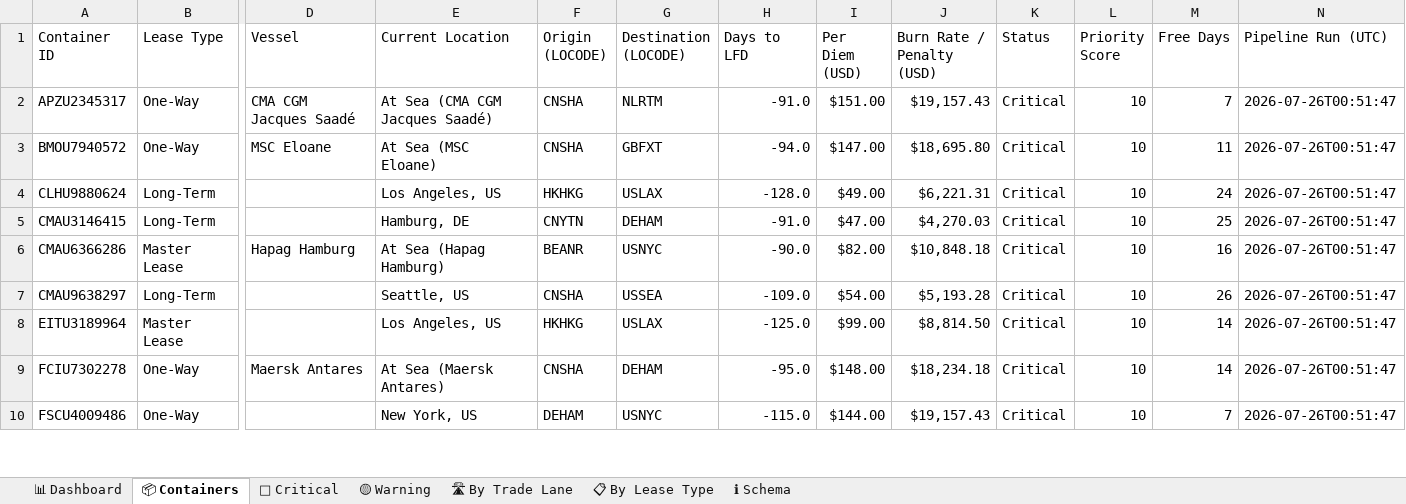
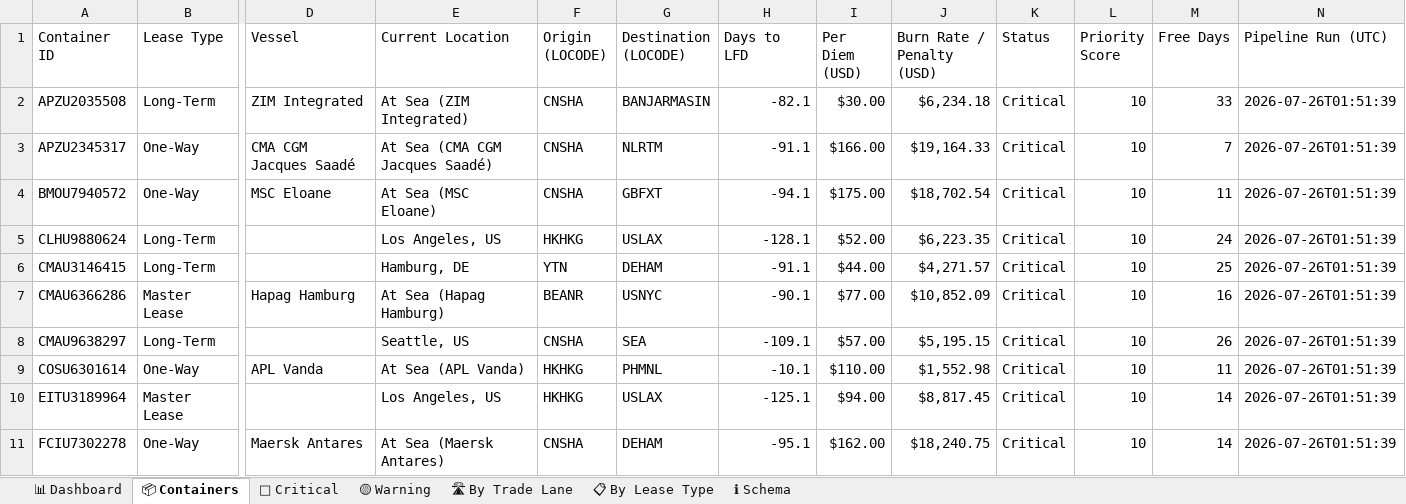
Before and after one commit to rahulmistry18/-Reposea_container_optimizer, an Excel workbook: data/exports/reposea_report.xlsx, sheet 📦 Containers, drawn as a sheet; only a part is shown, gaps mark what is left out; values as stored, in another font and other column widths than the file's, no cell formats; table styles not drawn; removed rows and columns are numbered as before the commit, all else as after; rows hold the shown columns only; the diff covers the shown part only; the diff names each change by its address in the sheet, - before the commit and + after, or states it on an @@ line.

Commit message:
chore(data): pipeline run 2026-07-25T17:51:40Z [skip ci]

```diff
--- a/data/exports/reposea_report.xlsx (sheet 📦 Containers)
+++ b/data/exports/reposea_report.xlsx (sheet 📦 Containers)
+row 2: APZU2035508 | Long-Term | ZIM Integrated | At Sea (ZIM Integrated) | CNSHA | BANJARMASIN | -82.1 | $30.00 | $6,234.18 | Critical | 10 | 33 | 2026-07-26T01:51:39
-H3 (Days to LFD): -91.0
+H3 (Days to LFD): -91.1
-I3 (Per Diem (USD)): $151.00
+I3 (Per Diem (USD)): $166.00
-J3 (Burn Rate / Penalty (USD)): $19,157.43
+J3 (Burn Rate / Penalty (USD)): $19,164.33
-N3:N8 (Pipeline Run (UTC)): 2026-07-26T00:51:47
+N3:N8 (Pipeline Run (UTC)): 2026-07-26T01:51:39
-H4 (Days to LFD): -94.0
+H4 (Days to LFD): -94.1
-I4 (Per Diem (USD)): $147.00
+I4 (Per Diem (USD)): $175.00
-J4 (Burn Rate / Penalty (USD)): $18,695.80
+J4 (Burn Rate / Penalty (USD)): $18,702.54
-H5 (Days to LFD): -128.0
+H5 (Days to LFD): -128.1
-I5 (Per Diem (USD)): $49.00
+I5 (Per Diem (USD)): $52.00
-J5 (Burn Rate / Penalty (USD)): $6,221.31
+J5 (Burn Rate / Penalty (USD)): $6,223.35
-F6 (Origin (LOCODE)): CNYTN
+F6 (Origin (LOCODE)): YTN
-H6 (Days to LFD): -91.0
+H6 (Days to LFD): -91.1
-I6 (Per Diem (USD)): $47.00
+I6 (Per Diem (USD)): $44.00
-J6 (Burn Rate / Penalty (USD)): $4,270.03
+J6 (Burn Rate / Penalty (USD)): $4,271.57
-H7 (Days to LFD): -90.0
+H7 (Days to LFD): -90.1
-I7 (Per Diem (USD)): $82.00
+I7 (Per Diem (USD)): $77.00
-J7 (Burn Rate / Penalty (USD)): $10,848.18
+J7 (Burn Rate / Penalty (USD)): $10,852.09
-G8 (Destination (LOCODE)): USSEA
+G8 (Destination (LOCODE)): SEA
-H8 (Days to LFD): -109.0
+H8 (Days to LFD): -109.1
-I8 (Per Diem (USD)): $54.00
+I8 (Per Diem (USD)): $57.00
-J8 (Burn Rate / Penalty (USD)): $5,193.28
+J8 (Burn Rate / Penalty (USD)): $5,195.15
+row 9: COSU6301614 | One-Way | APL Vanda | At Sea (APL Vanda) | HKHKG | PHMNL | -10.1 | $110.00 | $1,552.98 | Critical | 10 | 11 | 2026-07-26T01:51:39
-H10 (Days to LFD): -125.0
+H10 (Days to LFD): -125.1
-I10 (Per Diem (USD)): $99.00
+I10 (Per Diem (USD)): $94.00
-J10 (Burn Rate / Penalty (USD)): $8,814.50
+J10 (Burn Rate / Penalty (USD)): $8,817.45
-N10:N11 (Pipeline Run (UTC)): 2026-07-26T00:51:47
+N10:N11 (Pipeline Run (UTC)): 2026-07-26T01:51:39
-H11 (Days to LFD): -95.0
+H11 (Days to LFD): -95.1
-I11 (Per Diem (USD)): $148.00
+I11 (Per Diem (USD)): $162.00
-J11 (Burn Rate / Penalty (USD)): $18,234.18
+J11 (Burn Rate / Penalty (USD)): $18,240.75
-row 10: FSCU4009486 | One-Way |  | New York, US | DEHAM | USNYC | -115.0 | $144.00 | $19,157.43 | Critical | 10 | 7 | 2026-07-26T00:51:47
```
Also changed, not shown: 10 added rows, 11 removed rows and 69 edited cells elsewhere in this sheet, sheet 🔴 Critical, sheet 🛣 By Trade Lane, sheet 📊 Dashboard, sheet 📋 By Lease Type, sheet 🟡 Warning, cell formats, 7 other files.
